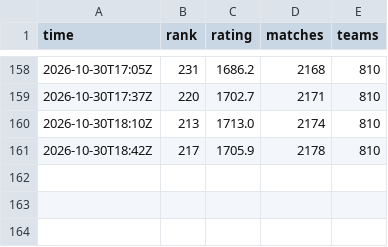
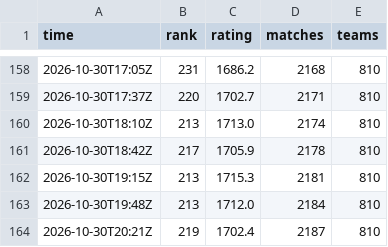
Before and after one commit to dpark2380/cambridge-battlecode, a CSV file: docs/ladder_history.csv, drawn as a sheet; only a part is shown, gaps mark what is left out.

```diff
--- a/docs/ladder_history.csv
+++ b/docs/ladder_history.csv
@@ -161 +161,4 @@ time,rank,rating,matches,teams
 2026-10-30T18:42Z,217,1705.9,2178,810
+2026-10-30T19:15Z,213,1715.3,2181,810
+2026-10-30T19:48Z,213,1712.0,2184,810
+2026-10-30T20:21Z,219,1702.4,2187,810
```
Also changed, not shown: 1 other file.
